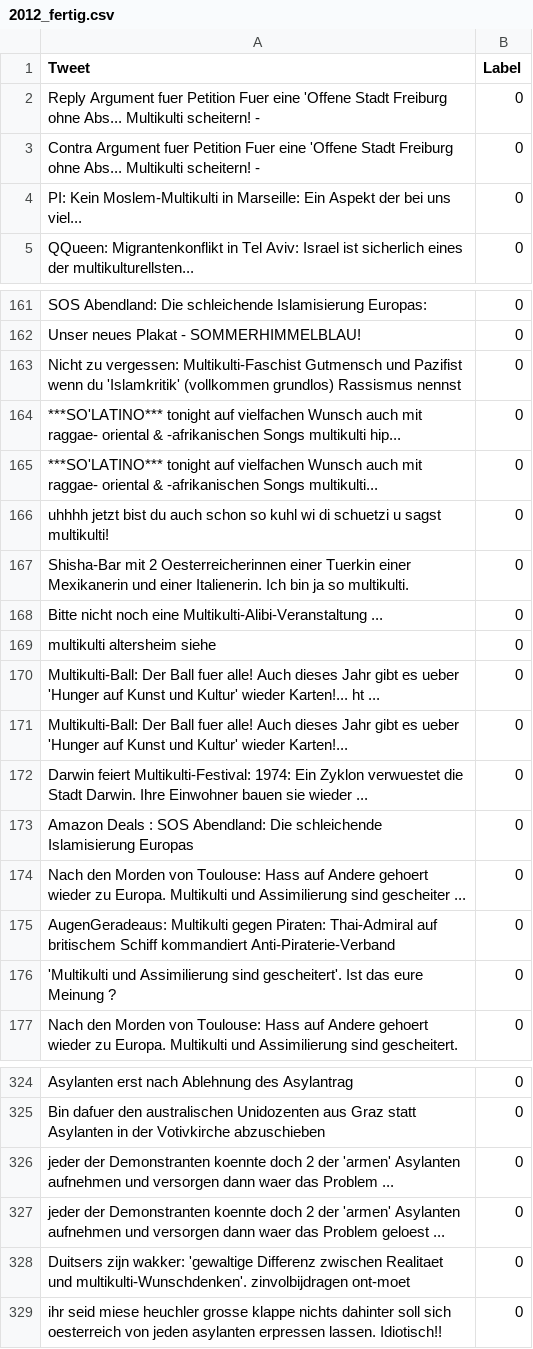
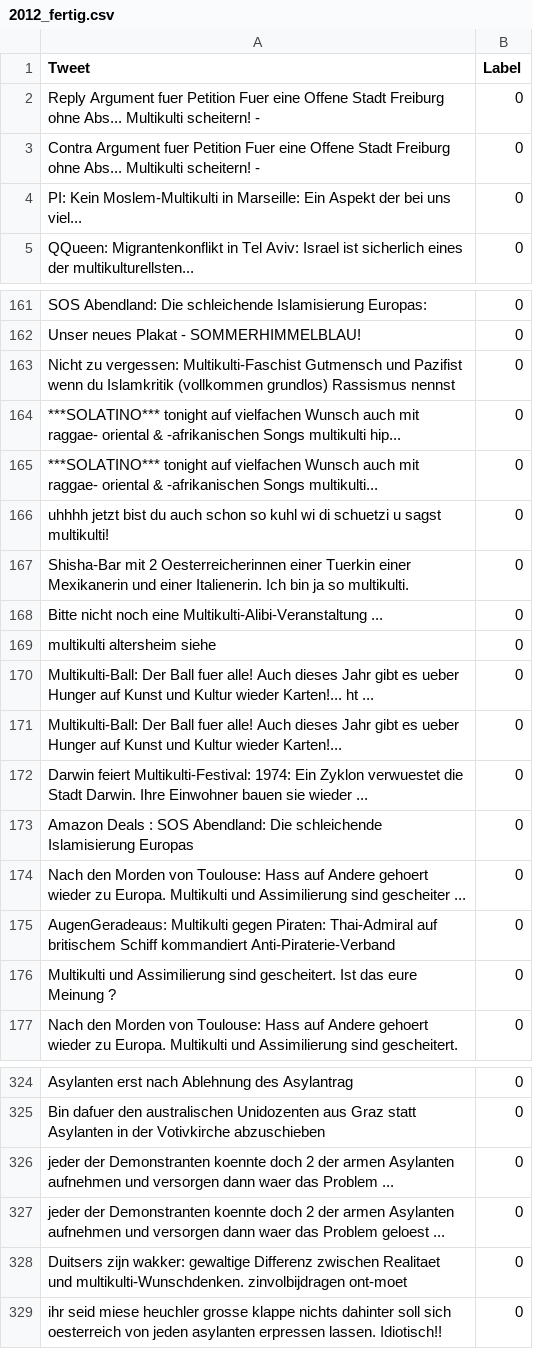
Before and after one commit to racistLabguage/racistLan, a CSV file: preprocessedData/2012_fertig.csv, drawn as a sheet; only a part is shown, gaps mark what is left out; the diff covers the shown part only; the diff names each change by its address in the sheet, - before the commit and + after, or states it on an @@ line.

```diff
--- a/preprocessedData/2012_fertig.csv
+++ b/preprocessedData/2012_fertig.csv
-A2 (Tweet): …Fuer eine 'Offene Stadt Freiburg…
+A2 (Tweet): …Fuer eine Offene Stadt Freiburg…
-A3 (Tweet): …Fuer eine 'Offene Stadt Freiburg…
+A3 (Tweet): …Fuer eine Offene Stadt Freiburg…
-A163 (Tweet): …wenn du 'Islamkritik' (vollkommen grundlos)…
+A163 (Tweet): …wenn du Islamkritik (vollkommen grundlos)…
-A164 (Tweet): ***SO'LATINO*** tonight auf…
+A164 (Tweet): ***SOLATINO*** tonight auf…
-A165 (Tweet): ***SO'LATINO*** tonight auf…
+A165 (Tweet): ***SOLATINO*** tonight auf…
-A170 (Tweet): …es ueber 'Hunger auf Kunst und Kultur' wieder Karten!...…
+A170 (Tweet): …es ueber Hunger auf Kunst und Kultur wieder Karten!...…
-A171 (Tweet): …es ueber 'Hunger auf Kunst und Kultur' wieder Karten!...
+A171 (Tweet): …es ueber Hunger auf Kunst und Kultur wieder Karten!...
-A176 (Tweet): 'Multikulti und Assimilierung sind gescheitert'. Ist das…
+A176 (Tweet): Multikulti und Assimilierung sind gescheitert. Ist das…
-A326 (Tweet): …2 der 'armen' Asylanten aufnehmen…
+A326 (Tweet): …2 der armen Asylanten aufnehmen…
-A327 (Tweet): …2 der 'armen' Asylanten aufnehmen…
+A327 (Tweet): …2 der armen Asylanten aufnehmen…
-A328 (Tweet): …zijn wakker: 'gewaltige Differenz zwischen Realitaet und multikulti-Wunschdenken'. zinvolbijdragen ont-moet
+A328 (Tweet): …zijn wakker: gewaltige Differenz zwischen Realitaet und multikulti-Wunschdenken. zinvolbijdragen ont-moet
```
Also changed, not shown: 23 edited cells elsewhere in this file, preprocessedData/2015_fertig.csv, preprocessedData/2018_fertig.csv, 10 other files.
